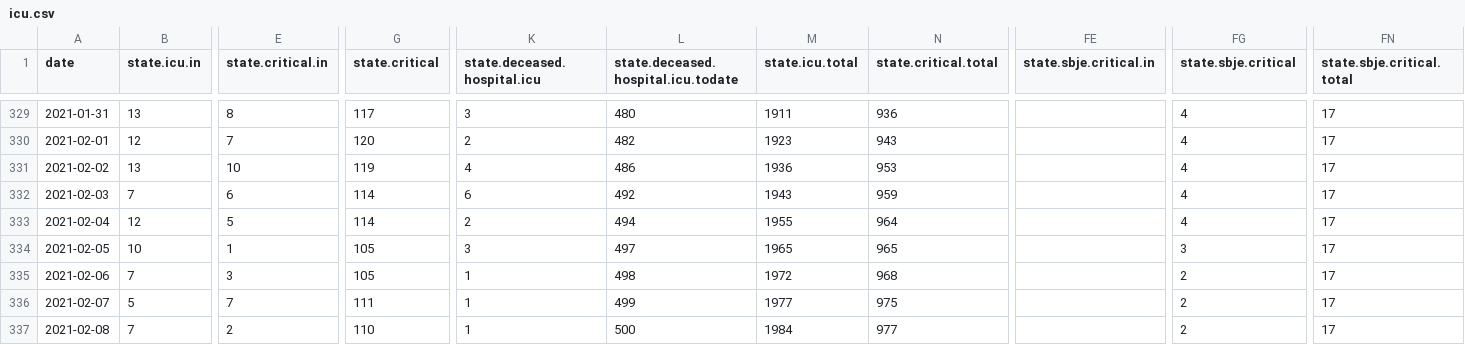
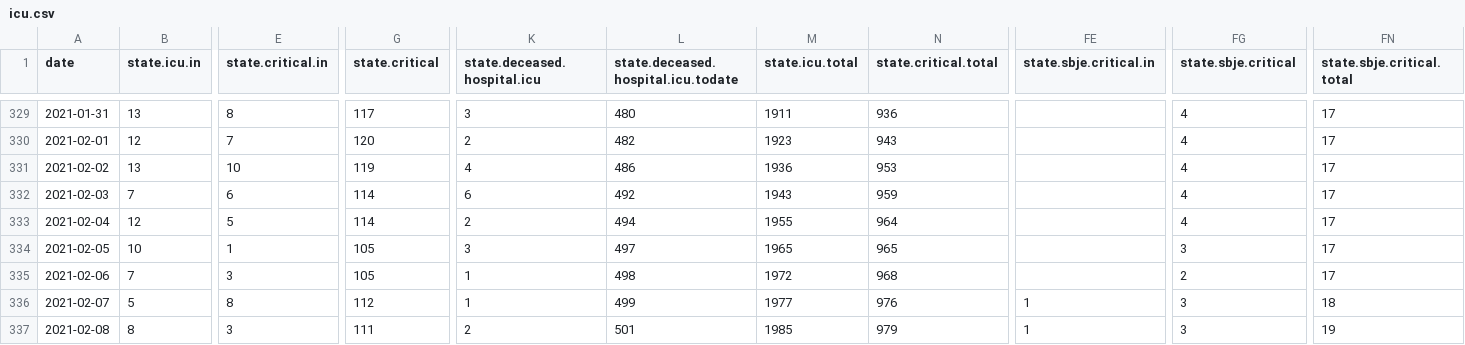
Before and after one commit to sledilnik/data, a CSV file: csv/icu.csv, drawn as a sheet; only a part is shown, gaps mark what is left out; the diff covers the shown part only; the diff names each change by its address in the sheet, - before the commit and + after, or states it on an @@ line.

```diff
--- a/csv/icu.csv
+++ b/csv/icu.csv
-E336 (state.critical.in): 7
+E336 (state.critical.in): 8
-G336 (state.critical): 111
+G336 (state.critical): 112
-N336 (state.critical.total): 975
+N336 (state.critical.total): 976
-FE336:FE337 (state.sbje.critical.in): (empty)
+FE336:FE337 (state.sbje.critical.in): 1
-FG336:FG337 (state.sbje.critical): 2
+FG336:FG337 (state.sbje.critical): 3
-FN336 (state.sbje.critical.total): 17
+FN336 (state.sbje.critical.total): 18
-B337 (state.icu.in): 7
+B337 (state.icu.in): 8
-E337 (state.critical.in): 2
+E337 (state.critical.in): 3
-G337 (state.critical): 110
+G337 (state.critical): 111
-K337 (state.deceased.hospital.icu): 1
+K337 (state.deceased.hospital.icu): 2
-L337: 500
+L337: 501
-M337 (state.icu.total): 1984
+M337 (state.icu.total): 1985
-N337 (state.critical.total): 977
+N337 (state.critical.total): 979
-FN337 (state.sbje.critical.total): 17
+FN337 (state.sbje.critical.total): 19
```
Also changed, not shown: 4 edited cells elsewhere in this file, csv/hospitals.csv, csv/patients.csv, 5 other files.
